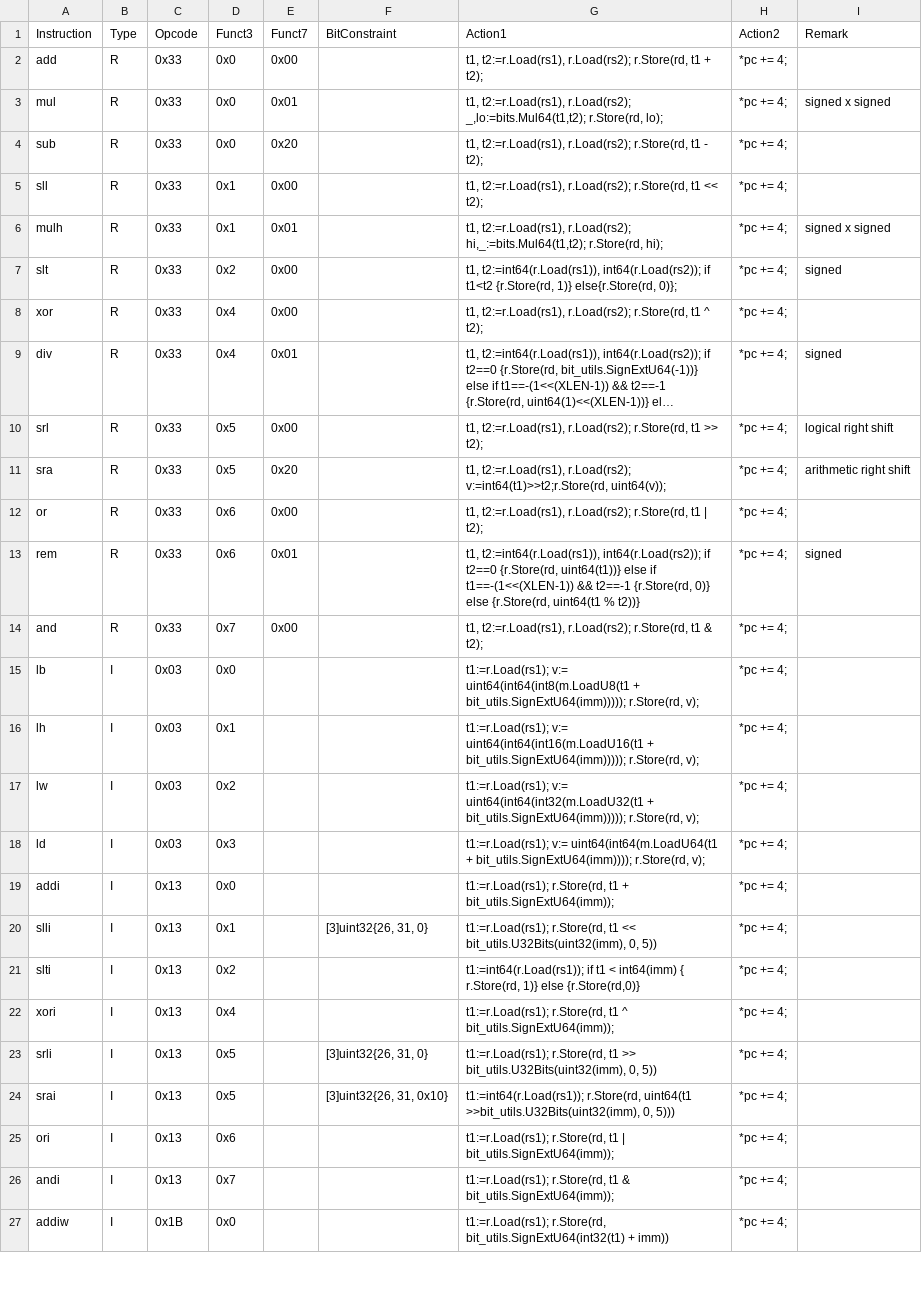
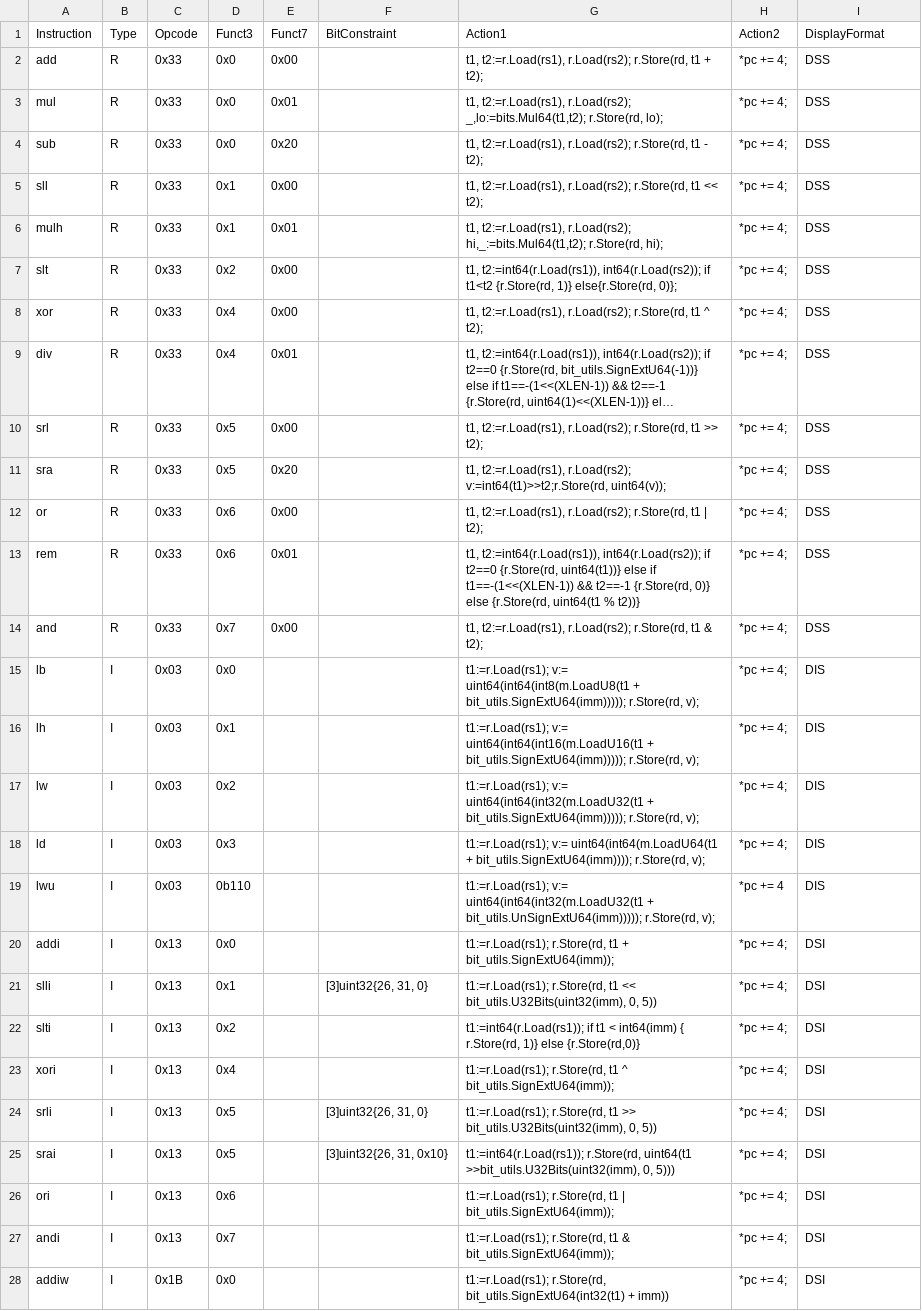
Before and after one commit to magic3007/RISCV-Simulator, a CSV file: src/action_table.csv, drawn as a sheet; only a part is shown; long unchanged cells end in …; addresses are those after the commit; the diff covers the shown part only; the diff names each change by its address in the sheet, - before the commit and + after, or states it on an @@ line.

Commit message:
[Action Table] add RISCV "M" extension

```diff
--- a/src/action_table.csv
+++ b/src/action_table.csv
-I1: Remark
+I1: DisplayFormat
-I2: (empty)
+I2: DSS
-I3: signed x signed
+I3: DSS
-I4:I5: (empty)
+I4:I5: DSS
-I6: signed x signed
+I6: DSS
-I7: signed
+I7: DSS
-I8: (empty)
+I8: DSS
-I9: signed
+I9: DSS
-I10: logical right shift
+I10: DSS
-I11: arithmetic right shift
+I11: DSS
-I12: (empty)
+I12: DSS
-I13: signed
+I13: DSS
-I14: (empty)
+I14: DSS
-I15:I18: (empty)
+I15:I18: DIS
+row 19: lwu | I | 0x03 | 0b110 |  |  | t1:=r.Load(rs1); v:= uint64(int64(int32(m.LoadU32(t1 + bit_utils.UnSignExtU64(imm))))); r.Store(rd, v); | *pc += 4 | DIS
-I20:I28: (empty)
+I20:I28: DSI
```
Also changed, not shown: 17 added rows and 21 edited cells elsewhere in this file.
